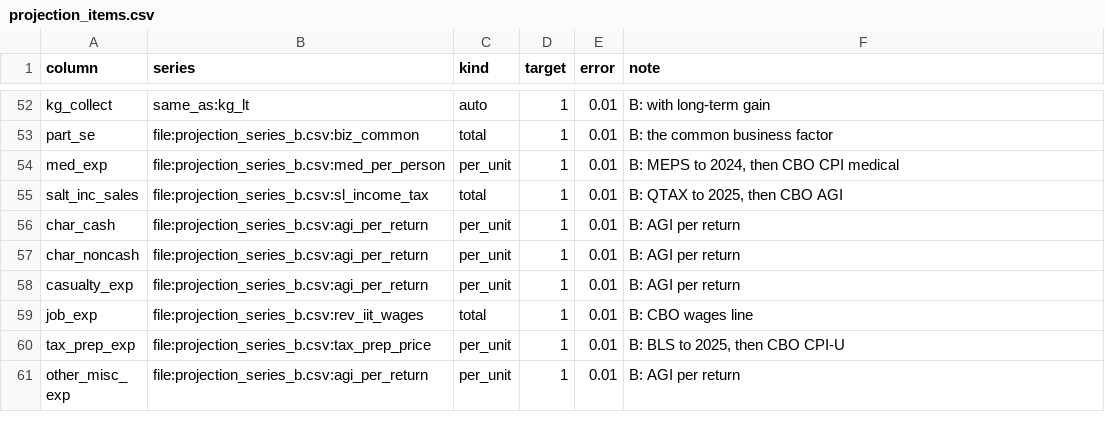
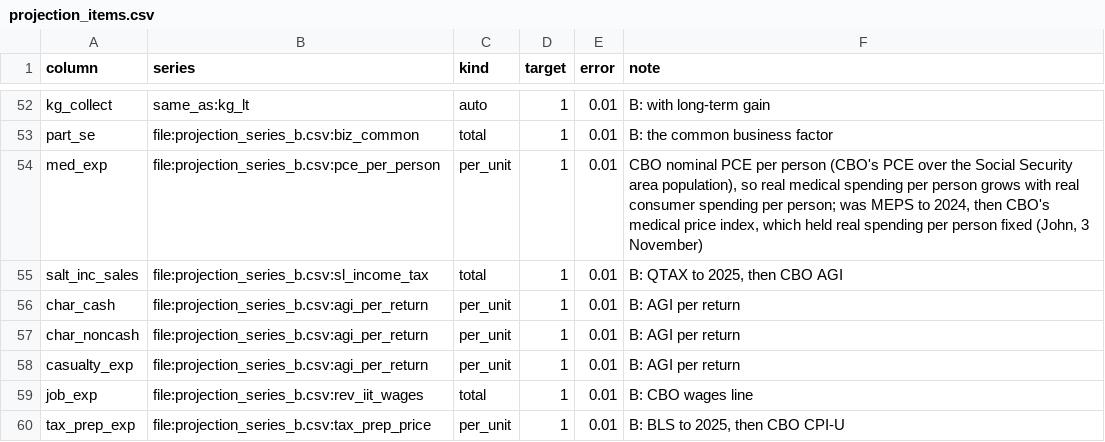
Before and after one commit to Budget-Lab-Yale/Tax-Data, a CSV file: research/rebuild/pipeline/targets_config/projection_items.csv, drawn as a sheet; only a part is shown, gaps mark what is left out; the shorter side is filled out with more unchanged rows.

```diff
--- a/research/rebuild/pipeline/targets_config/projection_items.csv
+++ b/research/rebuild/pipeline/targets_config/projection_items.csv
@@ -53,3 +53,3 @@ kg_collect,same_as:kg_lt,auto,1,0.01,B: with long-term gain
 part_se,file:projection_series_b.csv:biz_common,total,1,0.01,B: the common business factor
-med_exp,file:projection_series_b.csv:med_per_person,per_unit,1,0.01,"B: MEPS to 2024, then CBO CPI medical"
+med_exp,file:projection_series_b.csv:pce_per_person,per_unit,1,0.01,"CBO nominal PCE per person (CBO's PCE over the Social Security area population), so real medical spending per person grows with real consumer spending per person; was MEPS to 2024, then CBO's medical price index, which held real spending per person fixed (John, 3 November)"
 salt_inc_sales,file:projection_series_b.csv:sl_income_tax,total,1,0.01,"B: QTAX to 2025, then CBO AGI"
```
Also changed, not shown: 12 other files.
